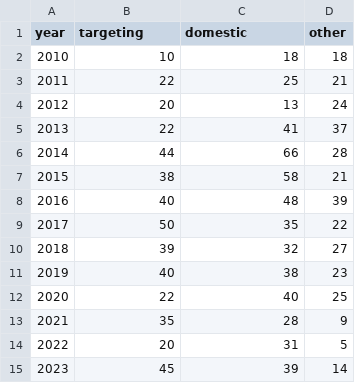
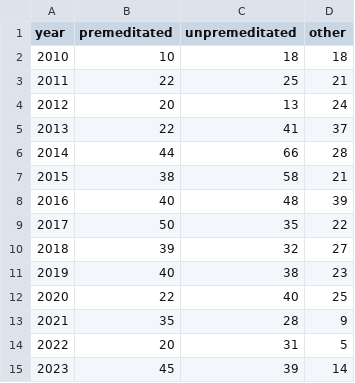
Before and after one commit to dataout-org/datavis, a CSV file: docs/greyrainbow_barchart_crime_types_en/crime_types_10_23.csv (was docs/greyrainbow_barchart_crime_types/crime_types_10_23.csv), drawn as a sheet.

Commit message:
add bar chart crime types, remove old versions

```diff
--- a/docs/greyrainbow_barchart_crime_types/crime_types_10_23.csv
+++ b/docs/greyrainbow_barchart_crime_types_en/crime_types_10_23.csv
@@ -1,2 +1,2 @@
-year,targeting,domestic,other,
+year,premeditated,unpremeditated,other,
 2010,10,18,18,
```
Also changed, not shown: 7 other files.
